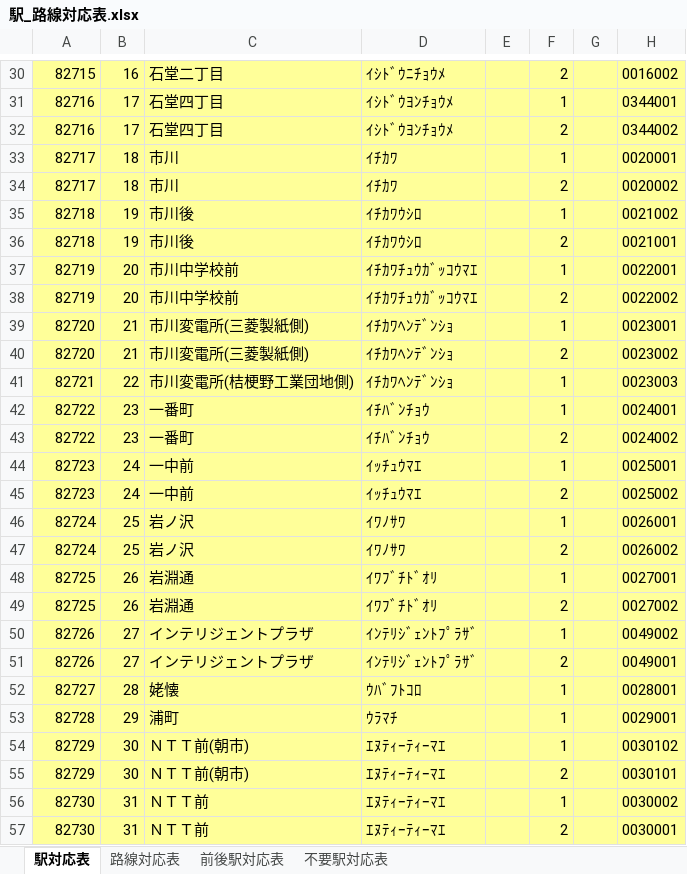
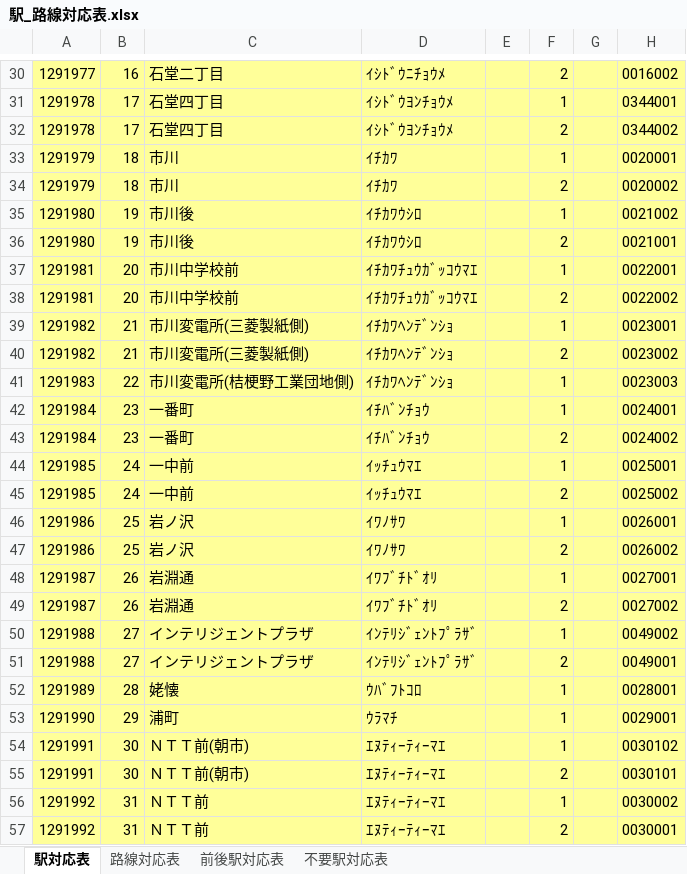
Before and after one commit to ValLaboratory/hachinoheToGTFS, an Excel workbook: 駅_路線対応表.xlsx, sheet 駅対応表, drawn as a sheet; only a part is shown, gaps mark what is left out; values as stored, in another font and other column widths than the file's, no borders; the diff covers the shown part only; the diff names each change by its address in the sheet, - before the commit and + after, or states it on an @@ line.

```diff
--- a/駅_路線対応表.xlsx (sheet 駅対応表)
+++ b/駅_路線対応表.xlsx (sheet 駅対応表)
-A30: 82715
+A30: 1291977
-A31:A32: 82716
+A31:A32: 1291978
-A33:A34: 82717
+A33:A34: 1291979
-A35:A36: 82718
+A35:A36: 1291980
-A37:A38: 82719
+A37:A38: 1291981
-A39:A40: 82720
+A39:A40: 1291982
-A41: 82721
+A41: 1291983
-A42:A43: 82722
+A42:A43: 1291984
-A44:A45: 82723
+A44:A45: 1291985
-A46:A47: 82724
+A46:A47: 1291986
-A48:A49: 82725
+A48:A49: 1291987
-A50:A51: 82726
+A50:A51: 1291988
-A52: 82727
+A52: 1291989
-A53: 82728
+A53: 1291990
-A54:A55: 82729
+A54:A55: 1291991
-A56:A57: 82730
+A56:A57: 1291992
```
Also changed, not shown: 685 edited cells elsewhere in this sheet, sheet 路線対応表, 運行日対応表.xlsx, 1 other file.
